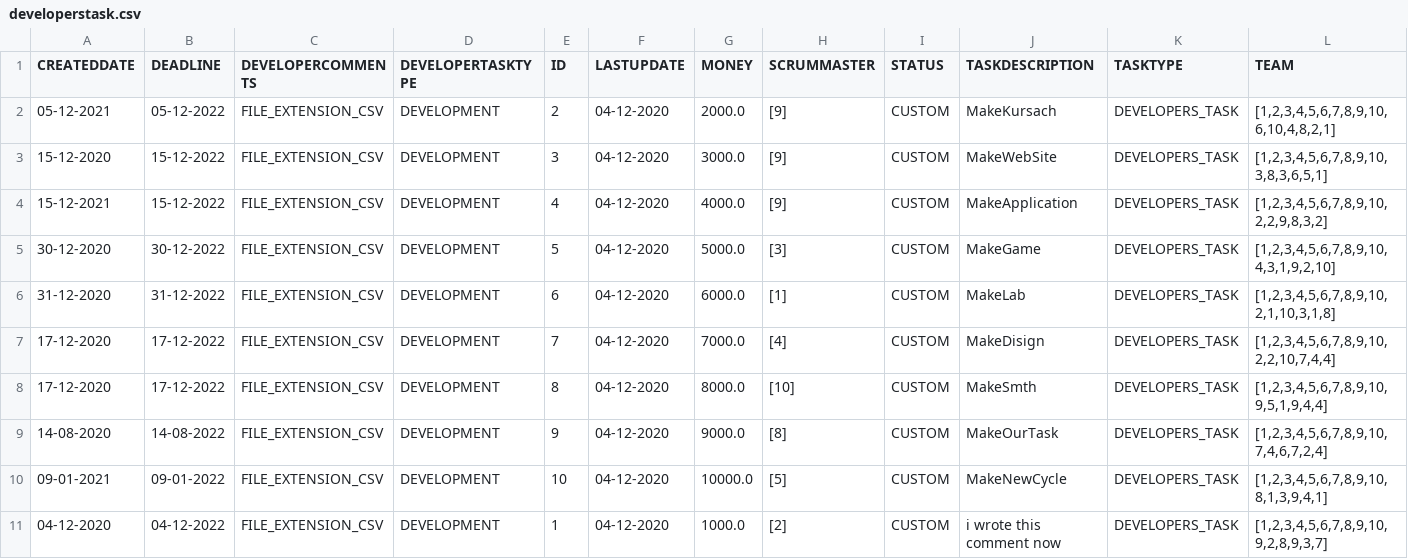
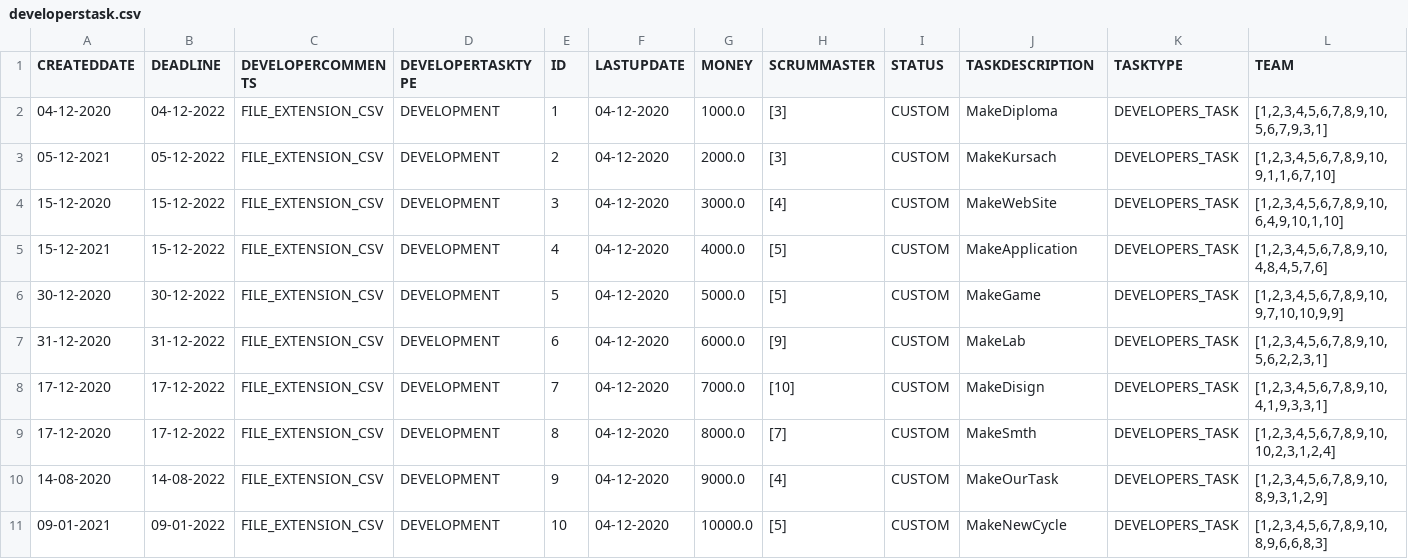
Before and after one commit to IssildurIl/Kusach, a CSV file: target/classes/csv/developerstask.csv, drawn as a sheet.

```diff
--- a/target/classes/csv/developerstask.csv
+++ b/target/classes/csv/developerstask.csv
@@ -1,11 +1,11 @@
 CREATEDDATE,DEADLINE,DEVELOPERCOMMENTS,DEVELOPERTASKTYPE,ID,LASTUPDATE,MONEY,SCRUMMASTER,STATUS,TASKDESCRIPTION,TASKTYPE,TEAM
-05-12-2021,05-12-2022,FILE_EXTENSION_CSV,DEVELOPMENT,2,04-12-2020,2000.0,[9],CUSTOM,MakeKursach,DEVELOPERS_TASK,"[1,2,3,4,5,6,7,8,9,10,6,10,4,8,2,1]"
-15-12-2020,15-12-2022,FILE_EXTENSION_CSV,DEVELOPMENT,3,04-12-2020,3000.0,[9],CUSTOM,MakeWebSite,DEVELOPERS_TASK,"[1,2,3,4,5,6,7,8,9,10,3,8,3,6,5,1]"
-15-12-2021,15-12-2022,FILE_EXTENSION_CSV,DEVELOPMENT,4,04-12-2020,4000.0,[9],CUSTOM,MakeApplication,DEVELOPERS_TASK,"[1,2,3,4,5,6,7,8,9,10,2,2,9,8,3,2]"
-30-12-2020,30-12-2022,FILE_EXTENSION_CSV,DEVELOPMENT,5,04-12-2020,5000.0,[3],CUSTOM,MakeGame,DEVELOPERS_TASK,"[1,2,3,4,5,6,7,8,9,10,4,3,1,9,2,10]"
-31-12-2020,31-12-2022,FILE_EXTENSION_CSV,DEVELOPMENT,6,04-12-2020,6000.0,[1],CUSTOM,MakeLab,DEVELOPERS_TASK,"[1,2,3,4,5,6,7,8,9,10,2,1,10,3,1,8]"
-17-12-2020,17-12-2022,FILE_EXTENSION_CSV,DEVELOPMENT,7,04-12-2020,7000.0,[4],CUSTOM,MakeDisign,DEVELOPERS_TASK,"[1,2,3,4,5,6,7,8,9,10,2,2,10,7,4,4]"
-17-12-2020,17-12-2022,FILE_EXTENSION_CSV,DEVELOPMENT,8,04-12-2020,8000.0,[10],CUSTOM,MakeSmth,DEVELOPERS_TASK,"[1,2,3,4,5,6,7,8,9,10,9,5,1,9,4,4]"
-14-08-2020,14-08-2022,FILE_EXTENSION_CSV,DEVELOPMENT,9,04-12-2020,9000.0,[8],CUSTOM,MakeOurTask,DEVELOPERS_TASK,"[1,2,3,4,5,6,7,8,9,10,7,4,6,7,2,4]"
-09-01-2021,09-01-2022,FILE_EXTENSION_CSV,DEVELOPMENT,10,04-12-2020,10000.0,[5],CUSTOM,MakeNewCycle,DEVELOPERS_TASK,"[1,2,3,4,5,6,7,8,9,10,8,1,3,9,4,1]"
-04-12-2020,04-12-2022,FILE_EXTENSION_CSV,DEVELOPMENT,1,04-12-2020,1000.0,[2],CUSTOM,i wrote this comment now,DEVELOPERS_TASK,"[1,2,3,4,5,6,7,8,9,10,9,2,8,9,3,7]"
+04-12-2020,04-12-2022,FILE_EXTENSION_CSV,DEVELOPMENT,1,04-12-2020,1000.0,[3],CUSTOM,MakeDiploma,DEVELOPERS_TASK,"[1,2,3,4,5,6,7,8,9,10,5,6,7,9,3,1]"
+05-12-2021,05-12-2022,FILE_EXTENSION_CSV,DEVELOPMENT,2,04-12-2020,2000.0,[3],CUSTOM,MakeKursach,DEVELOPERS_TASK,"[1,2,3,4,5,6,7,8,9,10,9,1,1,6,7,10]"
+15-12-2020,15-12-2022,FILE_EXTENSION_CSV,DEVELOPMENT,3,04-12-2020,3000.0,[4],CUSTOM,MakeWebSite,DEVELOPERS_TASK,"[1,2,3,4,5,6,7,8,9,10,6,4,9,10,1,10]"
+15-12-2021,15-12-2022,FILE_EXTENSION_CSV,DEVELOPMENT,4,04-12-2020,4000.0,[5],CUSTOM,MakeApplication,DEVELOPERS_TASK,"[1,2,3,4,5,6,7,8,9,10,4,8,4,5,7,6]"
+30-12-2020,30-12-2022,FILE_EXTENSION_CSV,DEVELOPMENT,5,04-12-2020,5000.0,[5],CUSTOM,MakeGame,DEVELOPERS_TASK,"[1,2,3,4,5,6,7,8,9,10,9,7,10,10,9,9]"
+31-12-2020,31-12-2022,FILE_EXTENSION_CSV,DEVELOPMENT,6,04-12-2020,6000.0,[9],CUSTOM,MakeLab,DEVELOPERS_TASK,"[1,2,3,4,5,6,7,8,9,10,5,6,2,2,3,1]"
+17-12-2020,17-12-2022,FILE_EXTENSION_CSV,DEVELOPMENT,7,04-12-2020,7000.0,[10],CUSTOM,MakeDisign,DEVELOPERS_TASK,"[1,2,3,4,5,6,7,8,9,10,4,1,9,3,3,1]"
+17-12-2020,17-12-2022,FILE_EXTENSION_CSV,DEVELOPMENT,8,04-12-2020,8000.0,[7],CUSTOM,MakeSmth,DEVELOPERS_TASK,"[1,2,3,4,5,6,7,8,9,10,10,2,3,1,2,4]"
+14-08-2020,14-08-2022,FILE_EXTENSION_CSV,DEVELOPMENT,9,04-12-2020,9000.0,[4],CUSTOM,MakeOurTask,DEVELOPERS_TASK,"[1,2,3,4,5,6,7,8,9,10,8,9,3,1,2,9]"
+09-01-2021,09-01-2022,FILE_EXTENSION_CSV,DEVELOPMENT,10,04-12-2020,10000.0,[5],CUSTOM,MakeNewCycle,DEVELOPERS_TASK,"[1,2,3,4,5,6,7,8,9,10,8,9,6,6,8,3]"
```
Also changed, not shown: target/classes/csv/employee.csv, target/classes/csv/project.csv, 23 other files.
